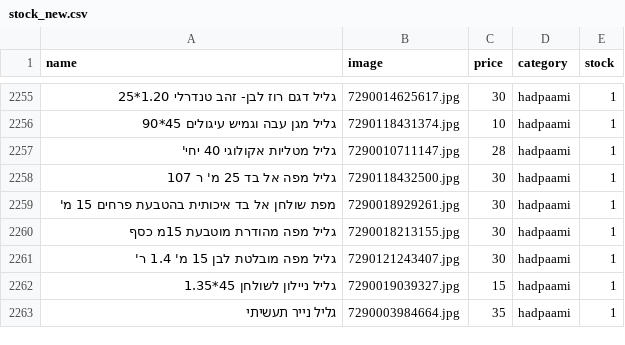
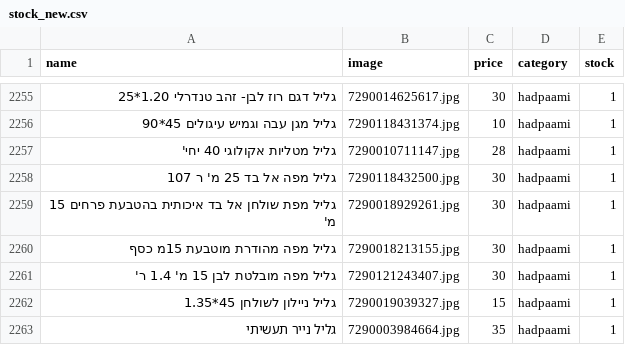
Before and after one commit to falulfa2711/upstock, a CSV file: stock_new.csv, drawn as a sheet; only a part is shown, gaps mark what is left out; the diff names each change by its address in the sheet, - before the commit and + after, or states it on an @@ line.

Commit message:
Update stock_new.csv

```diff
--- a/stock_new.csv
+++ b/stock_new.csv
-A2259 (name): מפת שולחן אל בד איכותית בהטבעת פרחים 15 מ'
+A2259 (name): גליל מפת שולחן אל בד איכותית בהטבעת פרחים 15 מ'
```
